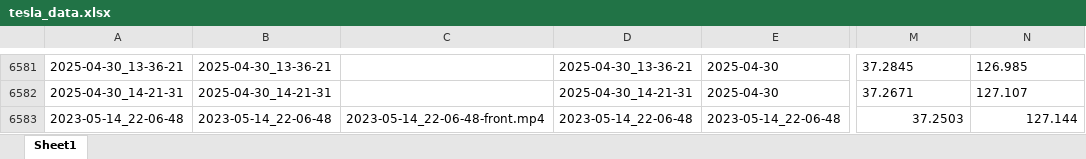
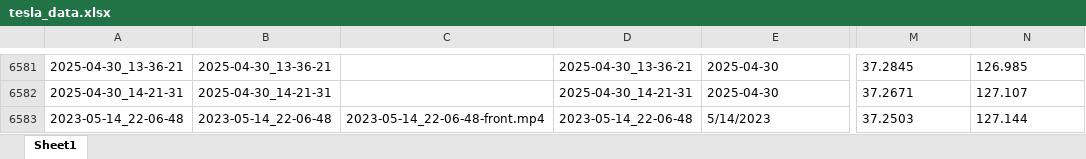
Before and after one commit to hyunq0812/SPS-ACCC, an Excel workbook: tesla_data.xlsx, sheet Sheet1, drawn as a sheet; only a part is shown, gaps mark what is left out; values as stored, in another font and other column widths than the file's, no borders; conditional formats not drawn; the diff names each change by its address in the sheet, - before the commit and + after, or states it on an @@ line.

Commit message:
Add files via upload

```diff
--- a/tesla_data.xlsx (sheet Sheet1)
+++ b/tesla_data.xlsx (sheet Sheet1)
-E6583: 2023-05-14_22-06-48
+E6583: 5/14/2023
-M6583:N6583 alignment: right
+M6583:N6583 alignment: left
```
